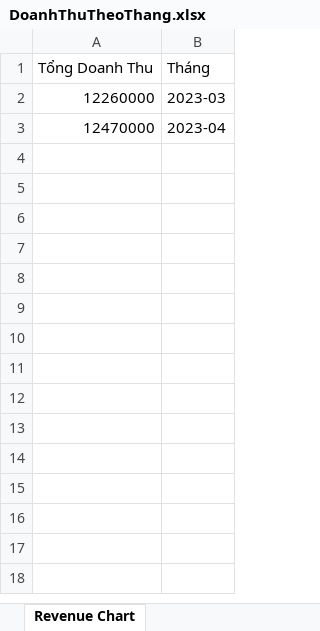
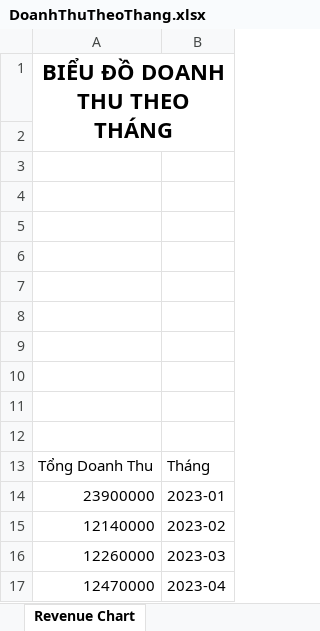
Before and after one commit to kats205/Apartment-Management-BTL-JAVA, an Excel workbook: ApartmentManagement/src/main/resources/com/utc2/apartmentmanagement/PDF_File/DoanhThuTheoThang.xlsx, sheet Revenue Chart, drawn as a sheet; values as stored, in another font and other column widths than the file's, no borders; charts and pictures not drawn; the diff names each change by its address in the sheet, - before the commit and + after, or states it on an @@ line.

Commit message:
format Excel file

```diff
--- a/ApartmentManagement/src/main/resources/com/utc2/apartmentmanagement/PDF_File/DoanhThuTheoThang.xlsx (sheet Revenue Chart)
+++ b/ApartmentManagement/src/main/resources/com/utc2/apartmentmanagement/PDF_File/DoanhThuTheoThang.xlsx (sheet Revenue Chart)
+row 1: BIỂU ĐỒ DOANH THU THEO THÁNG
+row 2: (empty)
+row 3: (empty)
+row 4: (empty)
+row 5: (empty)
+row 6: (empty)
+row 7: (empty)
+row 8: (empty)
+row 9: (empty)
+row 10: (empty)
+row 11: (empty)
+row 12: (empty)
+row 14: 23900000 | 2023-01
+row 15: 12140000 | 2023-02
```
Also changed, not shown: charts or pictures, ApartmentManagement/src/main/resources/com/utc2/apartmentmanagement/PDF_File/TyLeTrangThaiThanhToan.xlsx, 1 other file.
